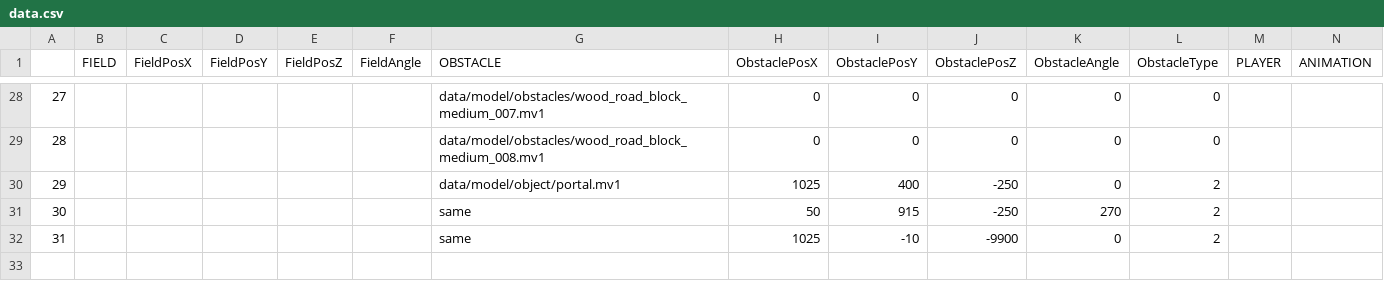
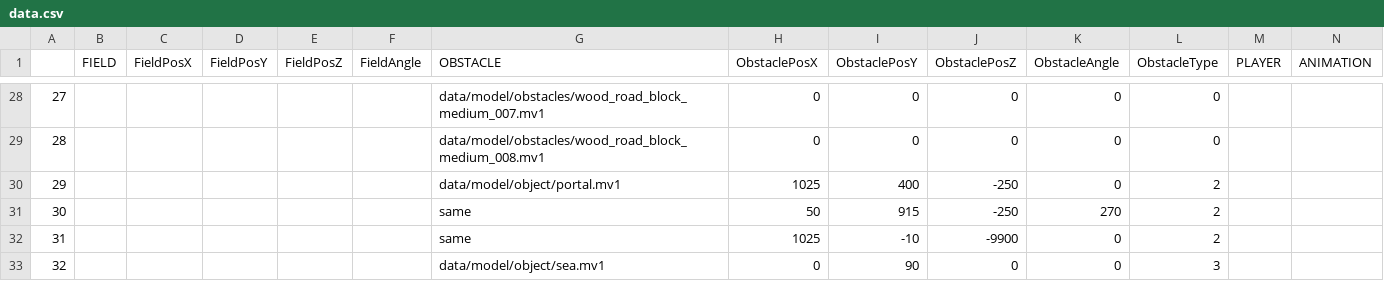
Before and after one commit to NatsukiYoshioka/3DParkourAction, a CSV file: GameFile/data/file/data.csv, drawn as a sheet; only a part is shown, gaps mark what is left out; rows hold the shown columns only; the diff names each change by its address in the sheet, - before the commit and + after, or states it on an @@ line.

```diff
--- a/GameFile/data/file/data.csv
+++ b/GameFile/data/file/data.csv
+row 33: 32 |  |  |  |  |  | data/model/object/sea.mv1 | 0 | 90 | 0 | 0 | 3
```
Also changed, not shown: 13 other files.
